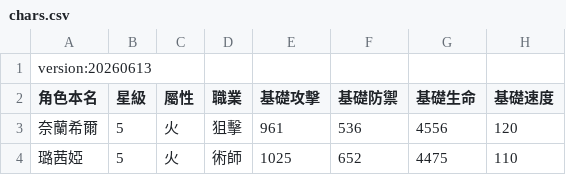
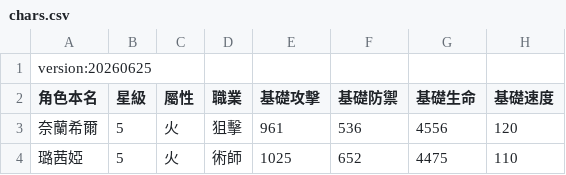
Before and after one commit to zzasqas/ArkRecodetools, a CSV file: chars.csv, drawn as a sheet; only a part is shown; the diff names each change by its address in the sheet, - before the commit and + after, or states it on an @@ line.

```diff
--- a/chars.csv
+++ b/chars.csv
-A1 (角色本名): version:20260613
+A1 (角色本名): version:20260625
```
